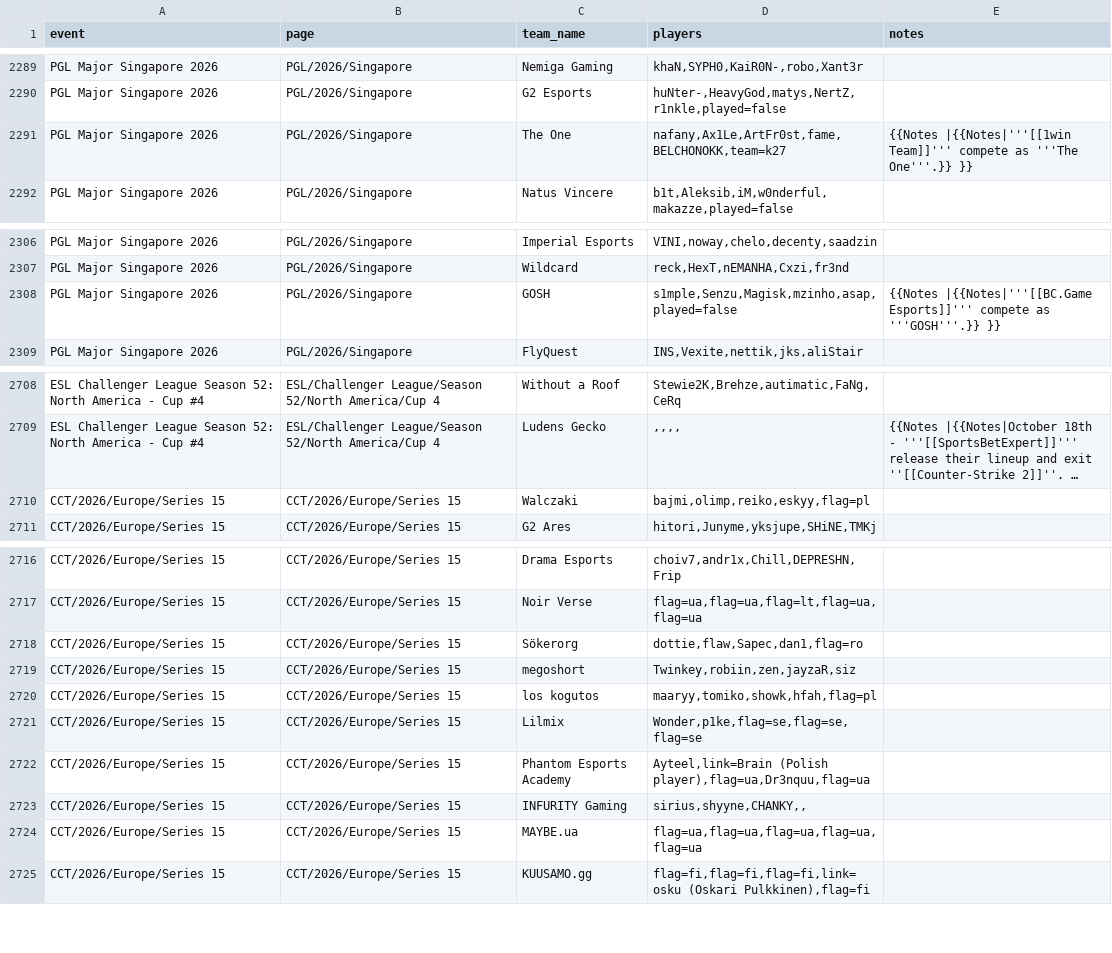
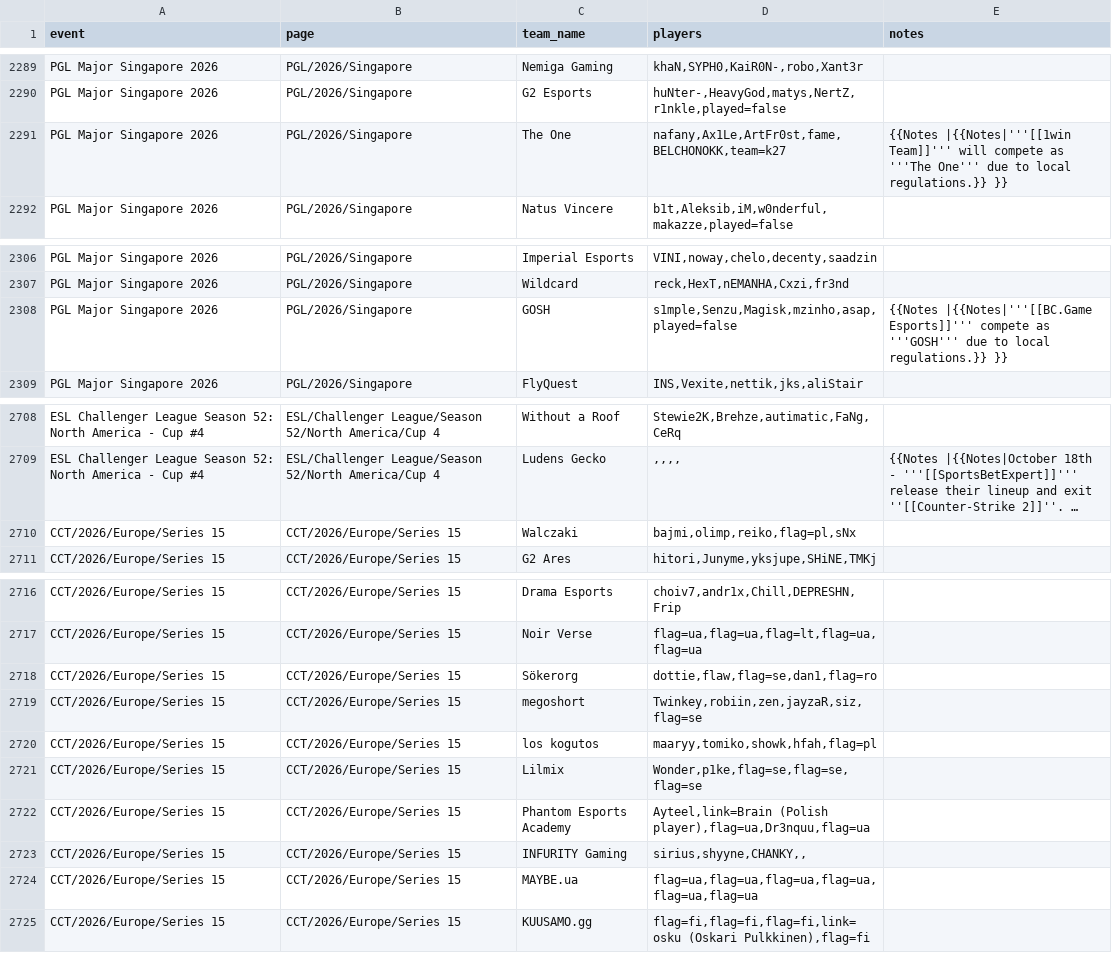
Before and after one commit to sb291099-create/Cs2-form, a CSV file: data/rosters.csv, drawn as a sheet; only a part is shown, gaps mark what is left out; long unchanged cells end in …; the diff names each change by its address in the sheet, - before the commit and + after, or states it on an @@ line.

```diff
--- a/data/rosters.csv
+++ b/data/rosters.csv
-E2291 (notes): …|{{Notes|'''[[1win Team]]''' compete as '''The One'''.}} }}
+E2291 (notes): …|{{Notes|'''[[1win Team]]''' will compete as '''The One''' due to local regulations.}} }}
-E2308 (notes): …compete as '''GOSH'''.}} }}
+E2308 (notes): …compete as '''GOSH''' due to local regulations.}} }}
-D2710 (players): bajmi,olimp,reiko,eskyy,flag=pl
+D2710 (players): bajmi,olimp,reiko,flag=pl,sNx
-D2718 (players): dottie,flaw,Sapec,dan1,flag=ro
+D2718 (players): dottie,flaw,flag=se,dan1,flag=ro
-D2719 (players): Twinkey,robiin,zen,jayzaR,siz
+D2719 (players): Twinkey,robiin,zen,jayzaR,siz,flag=se
-D2724 (players): flag=ua,flag=ua,flag=ua,flag=ua,flag=ua
+D2724 (players): flag=ua,flag=ua,flag=ua,flag=ua,flag=ua,flag=ua
```
Also changed, not shown: data/news.csv, data/upcoming.csv, 4 other files.
